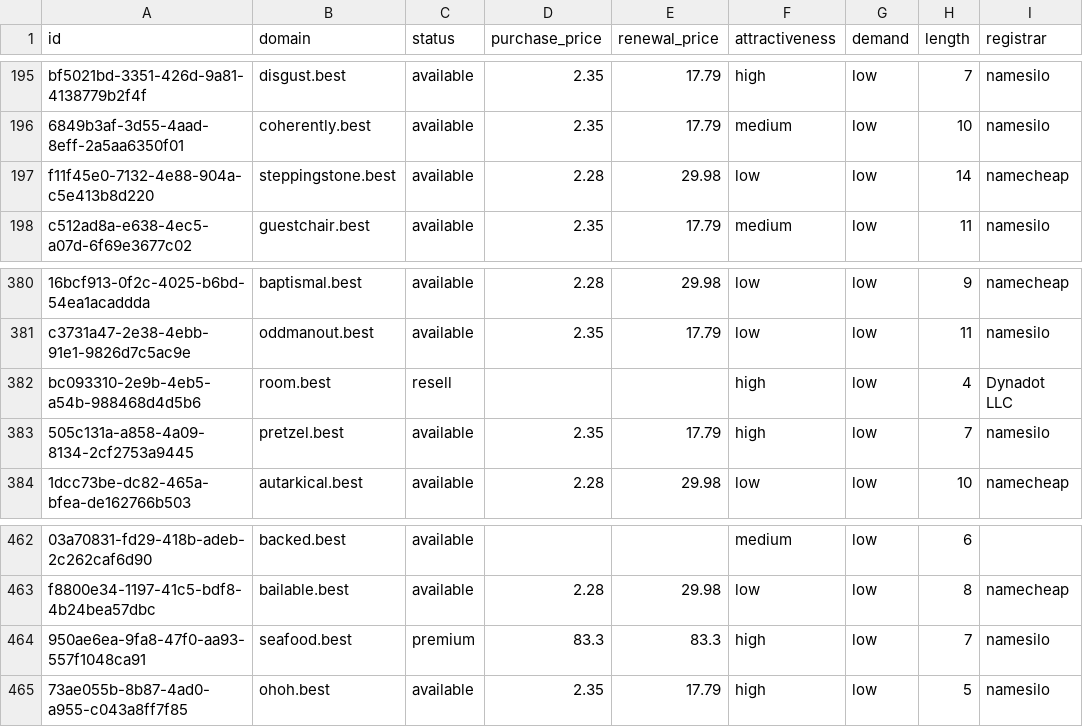
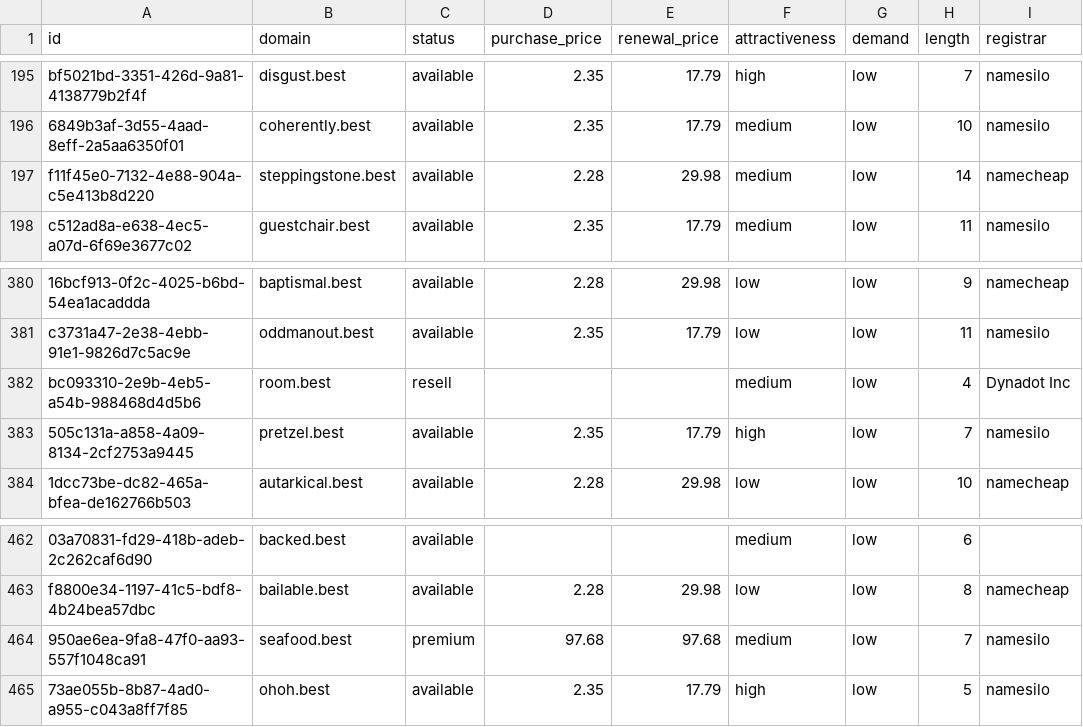
Before and after one commit to UniqueDomains/best-oneword-domains, a CSV file: best.csv, drawn as a sheet; only a part is shown, gaps mark what is left out; the diff names each change by its address in the sheet, - before the commit and + after, or states it on an @@ line.

Commit message:
Domains update

```diff
--- a/best.csv
+++ b/best.csv
-F197 (attractiveness): low
+F197 (attractiveness): medium
-F382 (attractiveness): high
+F382 (attractiveness): medium
-I382 (registrar): Dynadot LLC
+I382 (registrar): Dynadot Inc
-D464 (purchase_price): 83.3
+D464 (purchase_price): 97.68
-E464 (renewal_price): 83.3
+E464 (renewal_price): 97.68
-F464 (attractiveness): high
+F464 (attractiveness): medium
```
Also changed, not shown: 4 other files.
